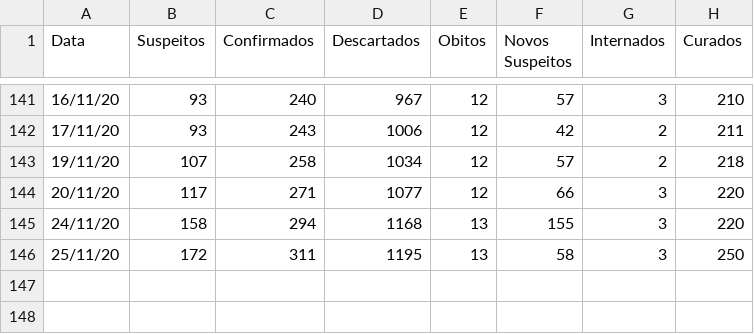
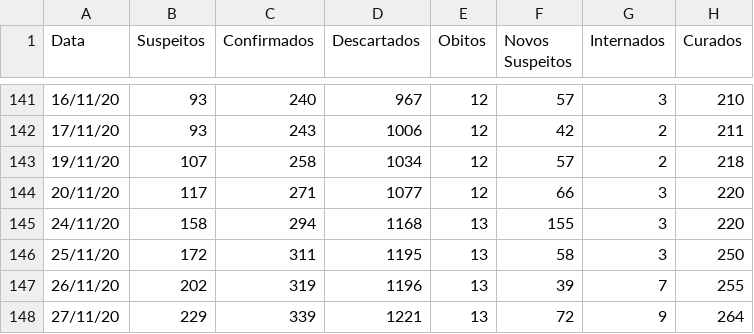
Before and after one commit to fpgdesa/CovidDashboard, a CSV file: dashboard/static/Dados_paty.csv, drawn as a sheet; only a part is shown, gaps mark what is left out.

```diff
--- a/dashboard/static/Dados_paty.csv
+++ b/dashboard/static/Dados_paty.csv
@@ -146 +146,3 @@ Data,Suspeitos,Confirmados,Descartados ,Obitos,Novos Suspeitos,Internados,Curado
 25/11/20,172,311,1195,13,58,3,250
+26/11/20,202,319,1196,13,39,7,255
+27/11/20,229,339,1221,13,72,9,264
```
Also changed, not shown: 1 other file.
